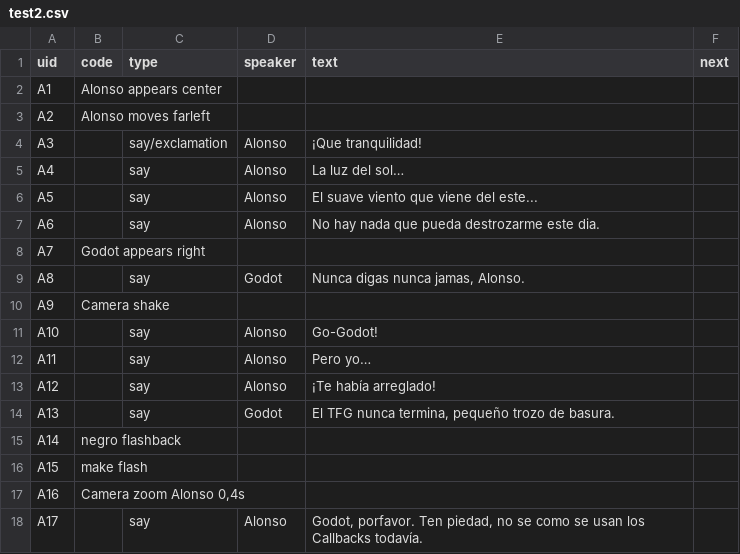
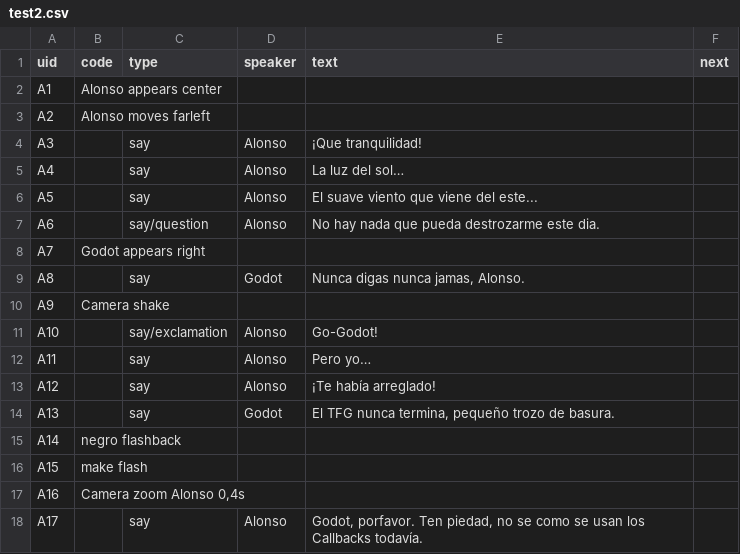
Before and after one commit to alonsomadrigal04/TFG, a CSV file: Assets/Csv/test2.csv, drawn as a sheet.

```diff
--- a/Assets/Csv/test2.csv
+++ b/Assets/Csv/test2.csv
@@ -3,6 +3,6 @@ A1;Alonso appears center;;;;
 A2;Alonso moves farleft;;;;
-A3;;say/exclamation;Alonso;¡Que tranquilidad!;
+A3;;say;Alonso;¡Que tranquilidad!;
 A4;;say;Alonso;La luz del sol…;
 A5;;say;Alonso;El suave viento que viene del este...;
-A6;;say;Alonso;No hay nada que pueda destrozarme este dia.;
+A6;;say/question;Alonso;No hay nada que pueda destrozarme este dia.;
 A7;Godot appears right;;;;
@@ -10,3 +10,3 @@ A8;;say;Godot;Nunca digas nunca jamas, Alonso.;
 A9;Camera shake;;;;
-A10;;say;Alonso;Go-Godot!;
+A10;;say/exclamation;Alonso;Go-Godot!;
 A11;;say;Alonso;Pero yo…;
```
Also changed, not shown: 2 other files.
